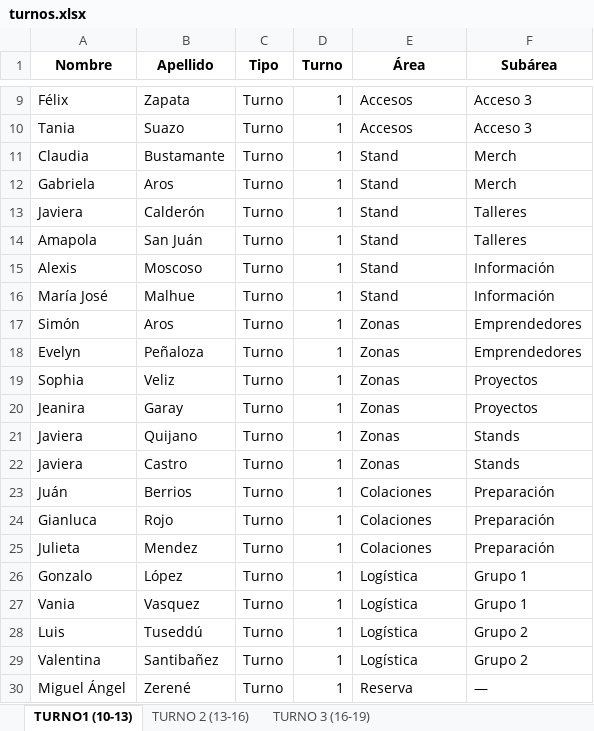
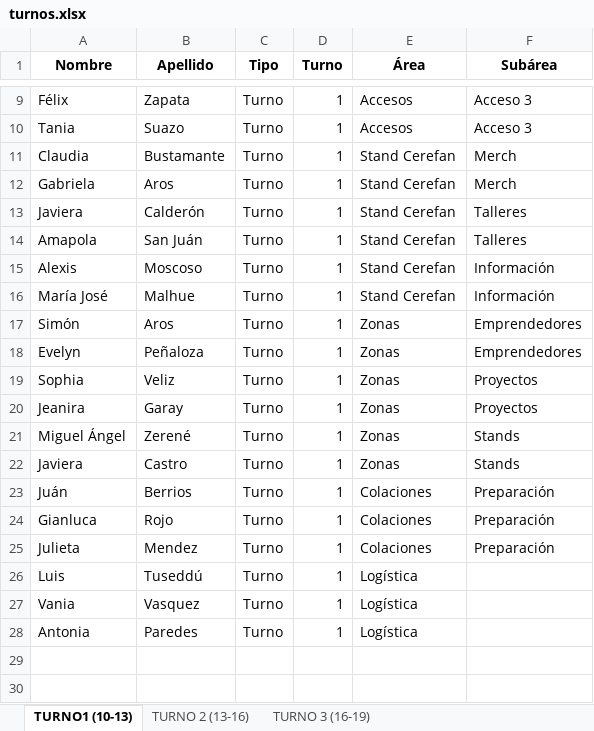
Before and after one commit to cerefan/CONSULTA-VOLUNTARIOS, an Excel workbook: turnos.xlsx, sheet TURNO1 (10-13), drawn as a sheet; only a part is shown, gaps mark what is left out; values as stored, in another font and other column widths than the file's, no borders; removed rows and columns are numbered as before the commit, all else as after; the diff names each change by its address in the sheet, - before the commit and + after, or states it on an @@ line.

```diff
--- a/turnos.xlsx (sheet TURNO1 (10-13))
+++ b/turnos.xlsx (sheet TURNO1 (10-13))
-E11:E16 (Área): Stand
+E11:E16 (Área): Stand Cerefan
-A21 (Nombre): Javiera
+A21 (Nombre): Miguel Ángel
-B21 (Apellido): Quijano
+B21 (Apellido): Zerené
-row 26: Gonzalo | López | Turno | 1 | Logística | Grupo 1
-row 27: Vania | Vasquez | Turno | 1 | Logística | Grupo 1
-F26:F27 (Subárea): Grupo 2
+F26:F27 (Subárea): (empty)
-A27 (Nombre): Valentina
+A27 (Nombre): Vania
-B27 (Apellido): Santibañez
+B27 (Apellido): Vasquez
-row 30: Miguel Ángel | Zerené | Turno | 1 | Reserva | —
+row 28: Antonia | Paredes | Turno | 1 | Logística
```
Also changed, not shown: sheet TURNO 3 (16-19), sheet TURNO 2 (13-16), 5 other files.
